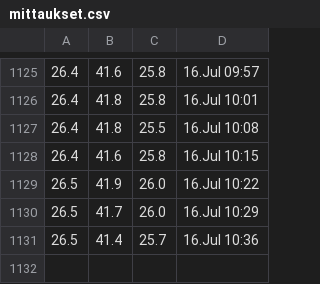
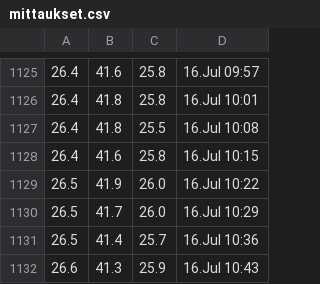
Before and after one commit to Jumppi5/IoT-mittari2, a CSV file: mittaukset.csv, drawn as a sheet; only a part is shown, gaps mark what is left out; the diff names each change by its address in the sheet, - before the commit and + after, or states it on an @@ line.

```diff
--- a/mittaukset.csv
+++ b/mittaukset.csv
+row 1132: 26.6 | 41.3 | 25.9 | 16.Jul 10:43
```
Also changed, not shown: 1 other file.
